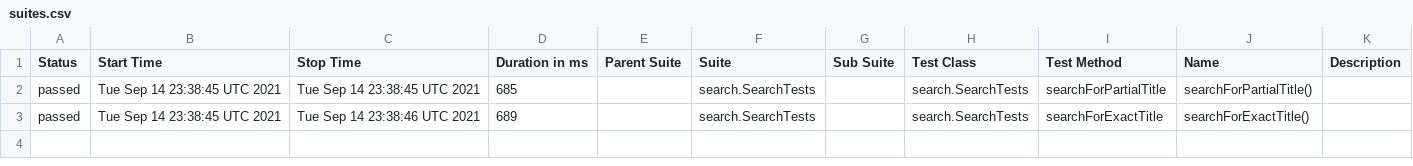
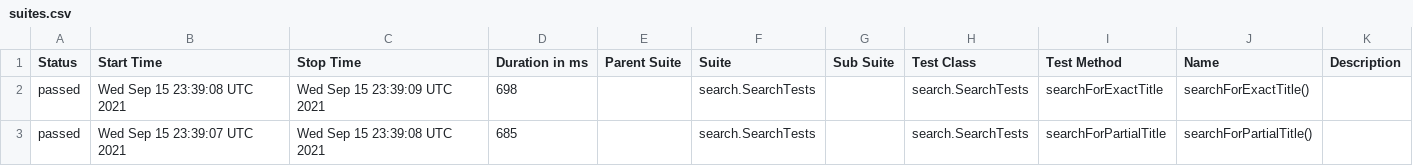
Before and after one commit to reinaldorossetti/playwright-java, a CSV file: msedge/data/suites.csv, drawn as a sheet.

```diff
--- a/msedge/data/suites.csv
+++ b/msedge/data/suites.csv
@@ -1,3 +1,3 @@
 "Status","Start Time","Stop Time","Duration in ms","Parent Suite","Suite","Sub Suite","Test Class","Test Method","Name","Description"
-"passed","Tue Sep 14 23:38:45 UTC 2021","Tue Sep 14 23:38:45 UTC 2021","685","","search.SearchTests","","search.SearchTests","searchForPartialTitle","searchForPartialTitle()",""
-"passed","Tue Sep 14 23:38:45 UTC 2021","Tue Sep 14 23:38:46 UTC 2021","689","","search.SearchTests","","search.SearchTests","searchForExactTitle","searchForExactTitle()",""
+"passed","Wed Sep 15 23:39:08 UTC 2021","Wed Sep 15 23:39:09 UTC 2021","698","","search.SearchTests","","search.SearchTests","searchForExactTitle","searchForExactTitle()",""
+"passed","Wed Sep 15 23:39:07 UTC 2021","Wed Sep 15 23:39:08 UTC 2021","685","","search.SearchTests","","search.SearchTests","searchForPartialTitle","searchForPartialTitle()",""
```
Also changed, not shown: 15 other files.
